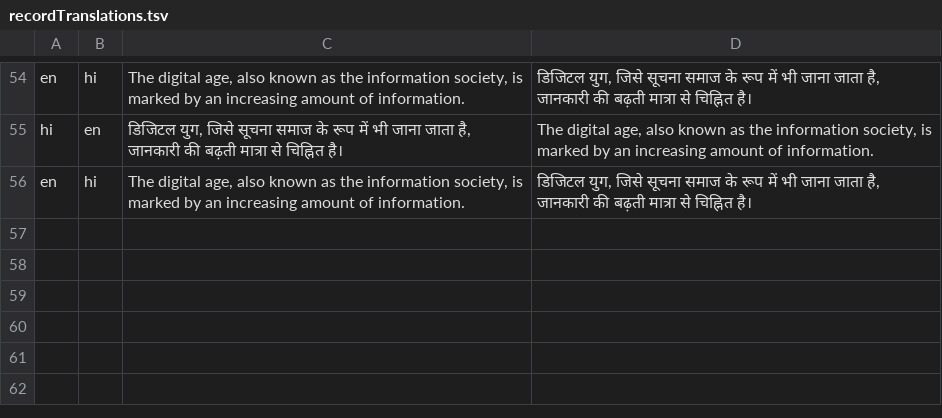
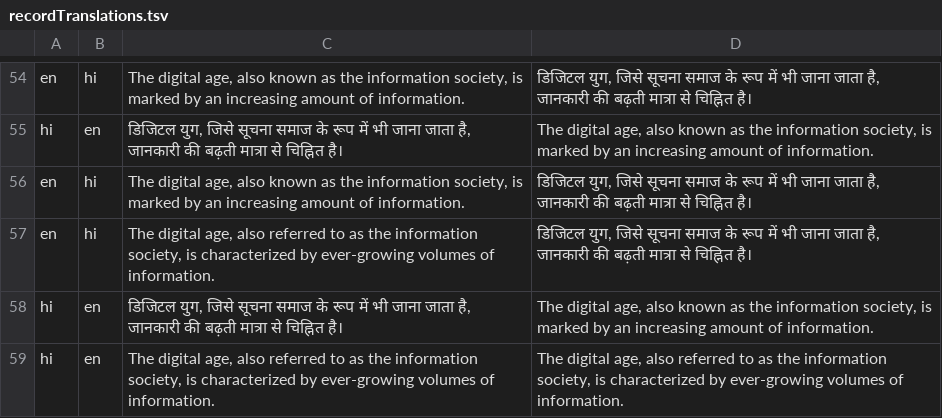
Before and after one commit to paramc77/Local-NMT, a TSV file: recordTranslations.tsv, drawn as a sheet; only a part is shown, gaps mark what is left out; the diff names each change by its address in the sheet, - before the commit and + after, or states it on an @@ line.

```diff
--- a/recordTranslations.tsv
+++ b/recordTranslations.tsv
+row 57: en | hi | The digital age, also referred to as the information society, is characterized by ever-growing volumes of information. | डिजिटल युग, जिसे सूचना समाज के रूप में भी जाना जाता है, जानकारी की बढ़ती मात्रा से चिह्नित है।
+row 58: hi | en | डिजिटल युग, जिसे सूचना समाज के रूप में भी जाना जाता है, जानकारी की बढ़ती मात्रा से चिह्नित है। | The digital age, also known as the information society, is marked by an increasing amount of information.
+row 59: hi | en | The digital age, also referred to as the information society, is characterized by ever-growing volumes of information. | The digital age, also referred to as the information society, is characterized by ever-growing volumes of information.
```
Also changed, not shown: 1 other file.
